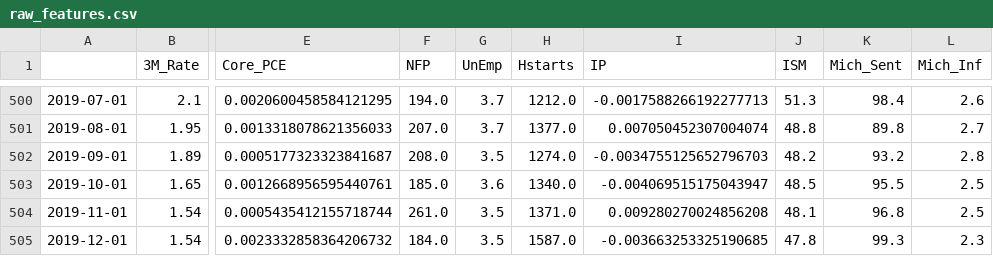
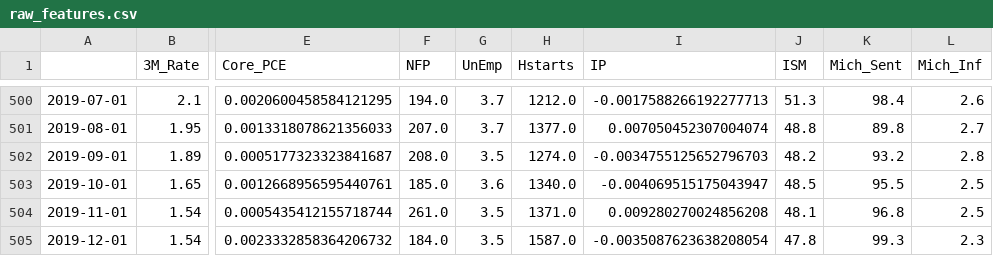
Before and after one commit to mkosik89/Springboard, a CSV file: Capstone_2/Data/raw_features.csv, drawn as a sheet; only a part is shown, gaps mark what is left out; the diff names each change by its address in the sheet, - before the commit and + after, or states it on an @@ line.

```diff
--- a/Capstone_2/Data/raw_features.csv
+++ b/Capstone_2/Data/raw_features.csv
-I505 (IP): -0.003663253325190685
+I505 (IP): -0.0035087623638208054
```
Also changed, not shown: 11 other files.
